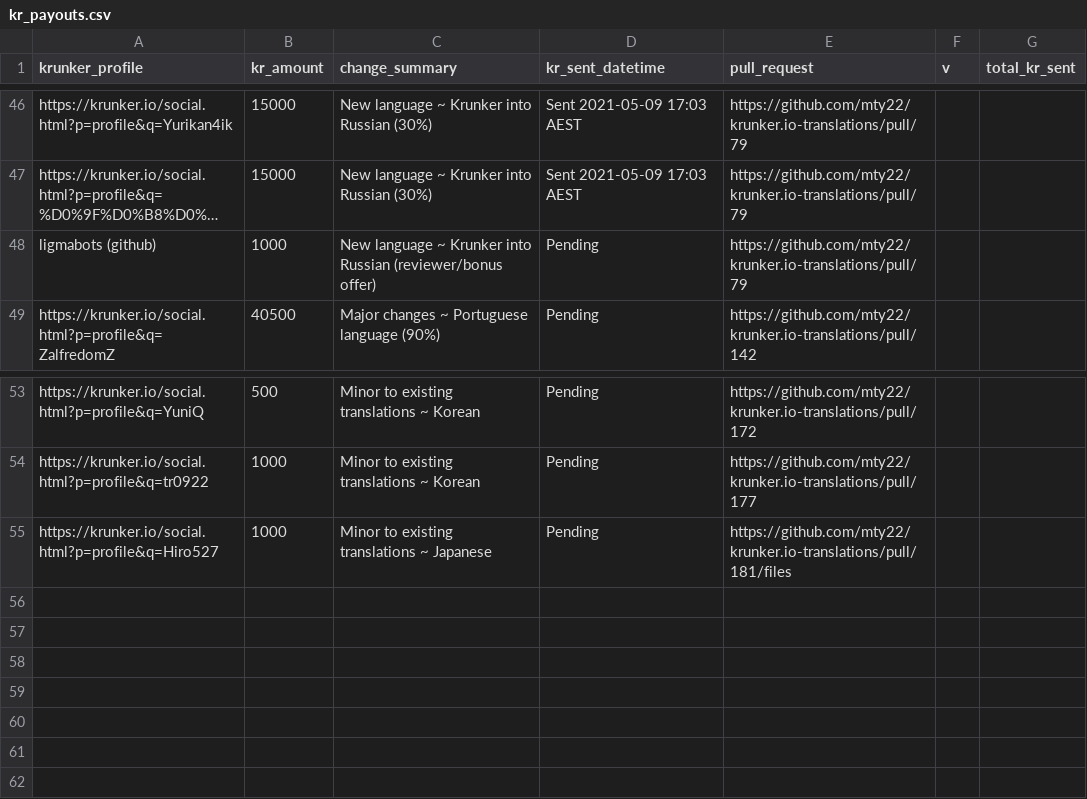
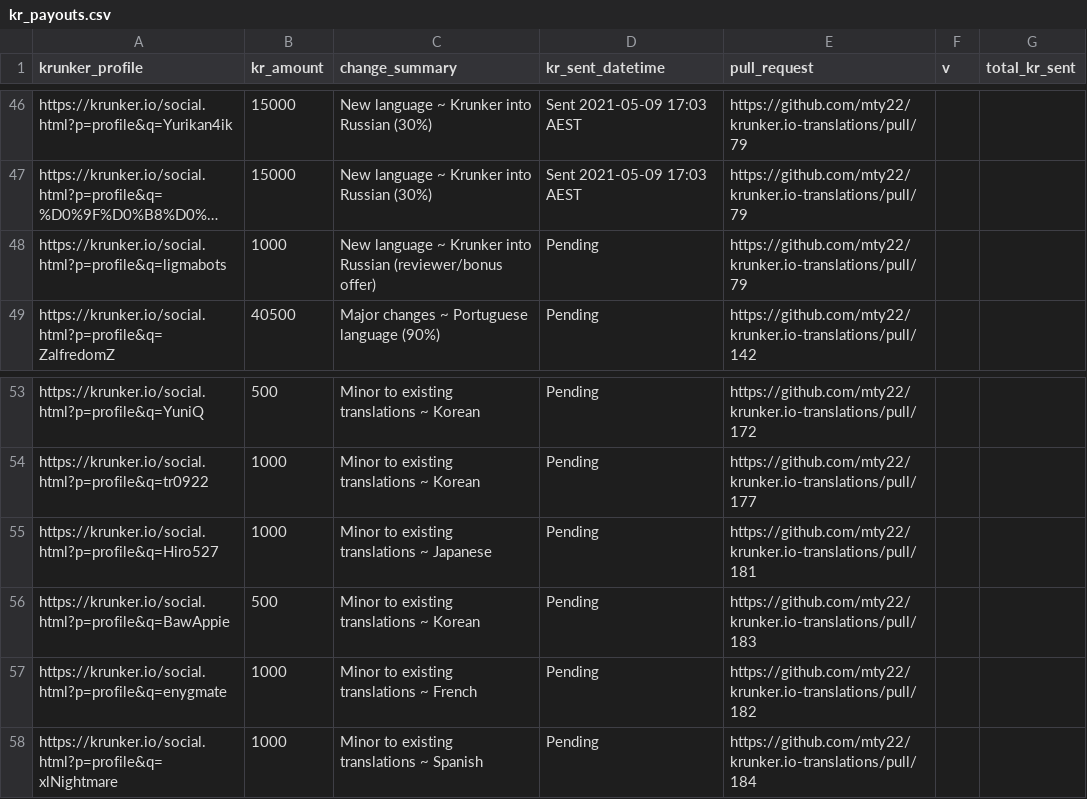
Before and after one commit to mty22/krunker.io-translations, a CSV file: kr_payouts.csv, drawn as a sheet; only a part is shown, gaps mark what is left out; long unchanged cells end in …; the diff names each change by its address in the sheet, - before the commit and + after, or states it on an @@ line.

Commit message:
Update kr payouts post PRs

```diff
--- a/kr_payouts.csv
+++ b/kr_payouts.csv
-A48 (krunker_profile): ligmabots (github)
+A48 (krunker_profile): https://krunker.io/social.html?p=profile&q=ligmabots
-E55 (pull_request): https://github.com/mty22/krunker.io-translations/pull/181/files
+E55 (pull_request): https://github.com/mty22/krunker.io-translations/pull/181
+row 56: https://krunker.io/social.html?p=profile&q=BawAppie | 500 | Minor to existing translations ~ Korean | Pending | https://github.com/mty22/krunker.io-translations/pull/183
+row 57: https://krunker.io/social.html?p=profile&q=enygmate | 1000 | Minor to existing translations ~ French | Pending | https://github.com/mty22/krunker.io-translations/pull/182
+row 58: https://krunker.io/social.html?p=profile&q=xlNightmare | 1000 | Minor to existing translations ~ Spanish | Pending | https://github.com/mty22/krunker.io-translations/pull/184
```
